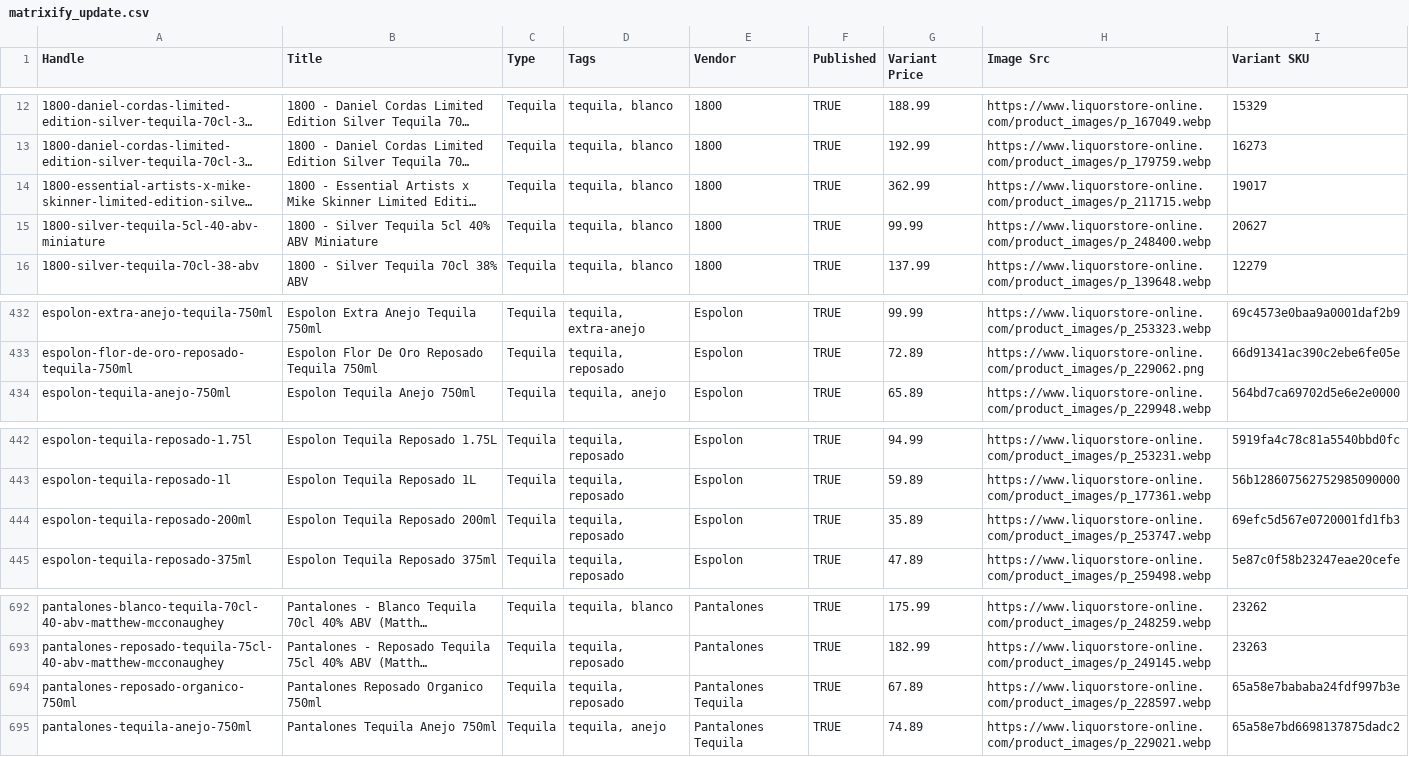
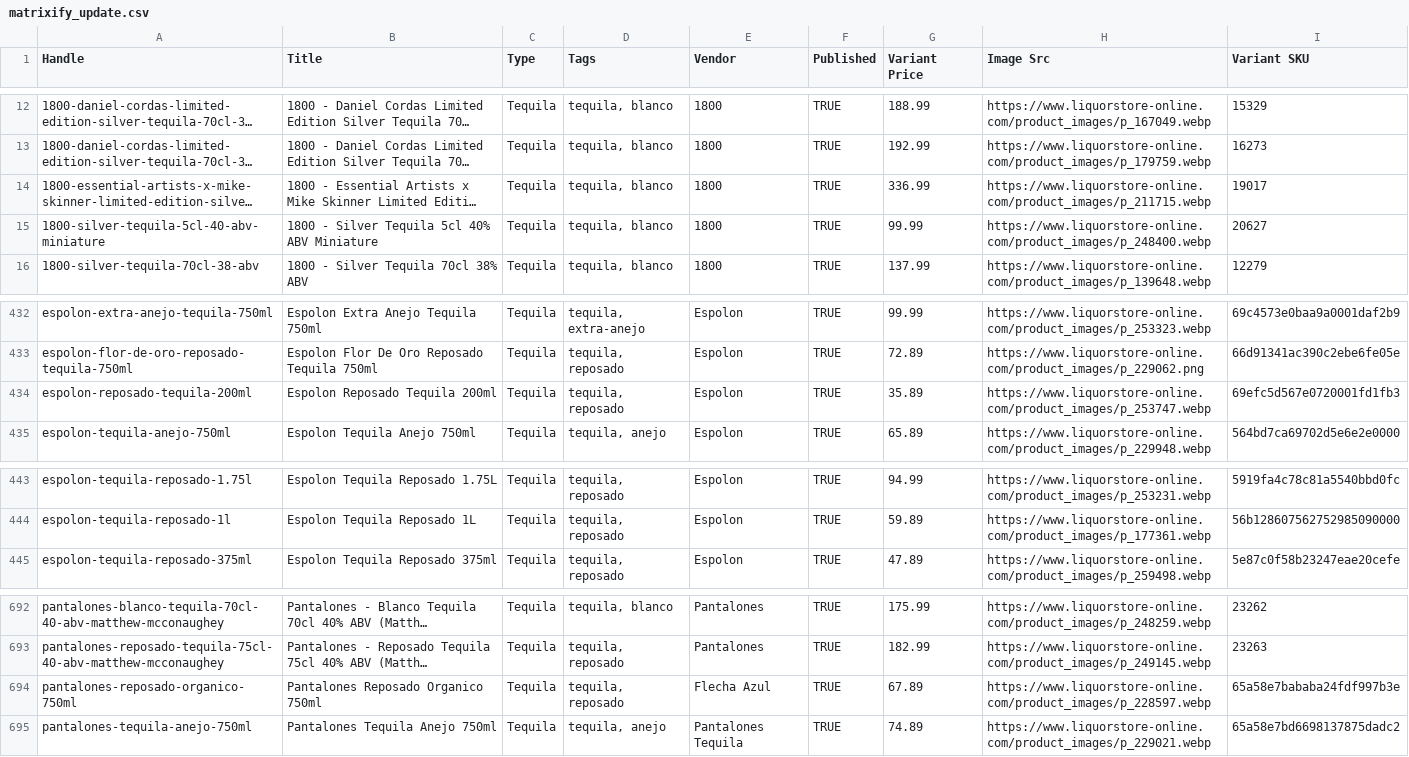
Before and after one commit to Njawnson/tequila-shopify-sync, a CSV file: output/matrixify_update.csv, drawn as a sheet; only a part is shown, gaps mark what is left out; long unchanged cells end in …; removed rows and columns are numbered as before the commit, all else as after; the diff names each change by its address in the sheet, - before the commit and + after, or states it on an @@ line.

```diff
--- a/output/matrixify_update.csv
+++ b/output/matrixify_update.csv
-G14 (Variant Price): 362.99
+G14 (Variant Price): 336.99
+row 434: espolon-reposado-tequila-200ml | Espolon Reposado Tequila 200ml | Tequila | tequila, reposado | Espolon | TRUE | 35.89 | https://www.liquorstore-online.com/product_images/p_253747.webp | 69efc5d567e0720001fd1fb3
-row 444: espolon-tequila-reposado-200ml | Espolon Tequila Reposado 200ml | Tequila | tequila, reposado | Espolon | TRUE | 35.89 | https://www.liquorstore-online.com/product_images/p_253747.webp | 69efc5d567e0720001fd1fb3
-E694 (Vendor): Pantalones Tequila
+E694 (Vendor): Flecha Azul
```
